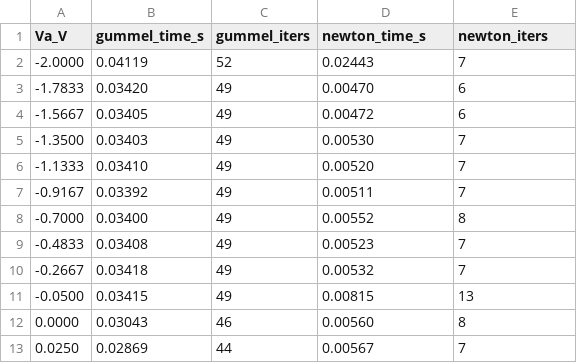
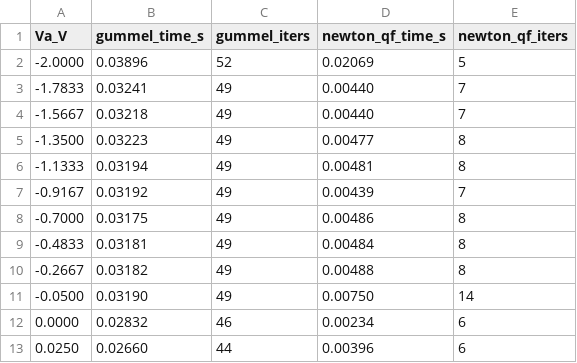
Before and after one commit to saurabhmorarka/1D-TCAD, a CSV file: out/solver_benchmark.csv, drawn as a sheet; only a part is shown; the diff covers the shown part only.

```diff
--- a/out/solver_benchmark.csv
+++ b/out/solver_benchmark.csv
@@ -1,13 +1,13 @@
-Va_V,gummel_time_s,gummel_iters,newton_time_s,newton_iters
--2.0000,0.04119,52,0.02443,7
--1.7833,0.03420,49,0.00470,6
--1.5667,0.03405,49,0.00472,6
--1.3500,0.03403,49,0.00530,7
--1.1333,0.03410,49,0.00520,7
--0.9167,0.03392,49,0.00511,7
--0.7000,0.03400,49,0.00552,8
--0.4833,0.03408,49,0.00523,7
--0.2667,0.03418,49,0.00532,7
--0.0500,0.03415,49,0.00815,13
-0.0000,0.03043,46,0.00560,8
-0.0250,0.02869,44,0.00567,7
+Va_V,gummel_time_s,gummel_iters,newton_qf_time_s,newton_qf_iters
+-2.0000,0.03896,52,0.02069,5
+-1.7833,0.03241,49,0.00440,7
+-1.5667,0.03218,49,0.00440,7
+-1.3500,0.03223,49,0.00477,8
+-1.1333,0.03194,49,0.00481,8
+-0.9167,0.03192,49,0.00439,7
+-0.7000,0.03175,49,0.00486,8
+-0.4833,0.03181,49,0.00484,8
+-0.2667,0.03182,49,0.00488,8
+-0.0500,0.03190,49,0.00750,14
+0.0000,0.02832,46,0.00234,6
+0.0250,0.02660,44,0.00396,6
```
Also changed, not shown: 137 edited cells elsewhere in this file, out/asymmetric_cv_sweep.csv, out/asymmetric_iv_sweep.csv, 31 other files.
